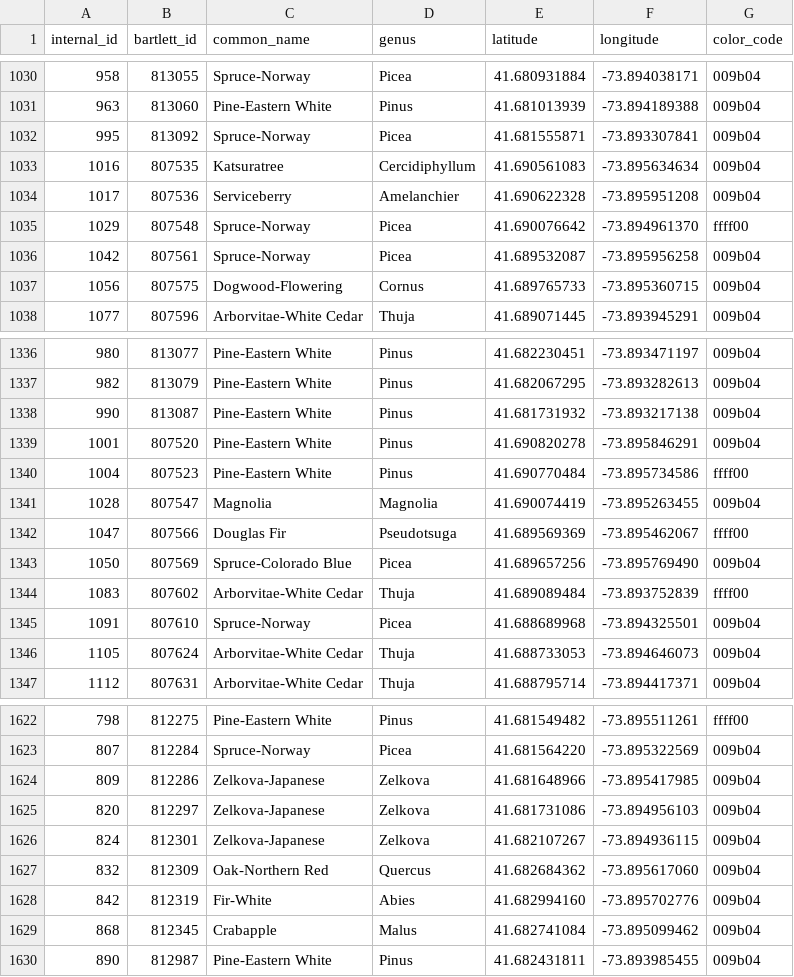
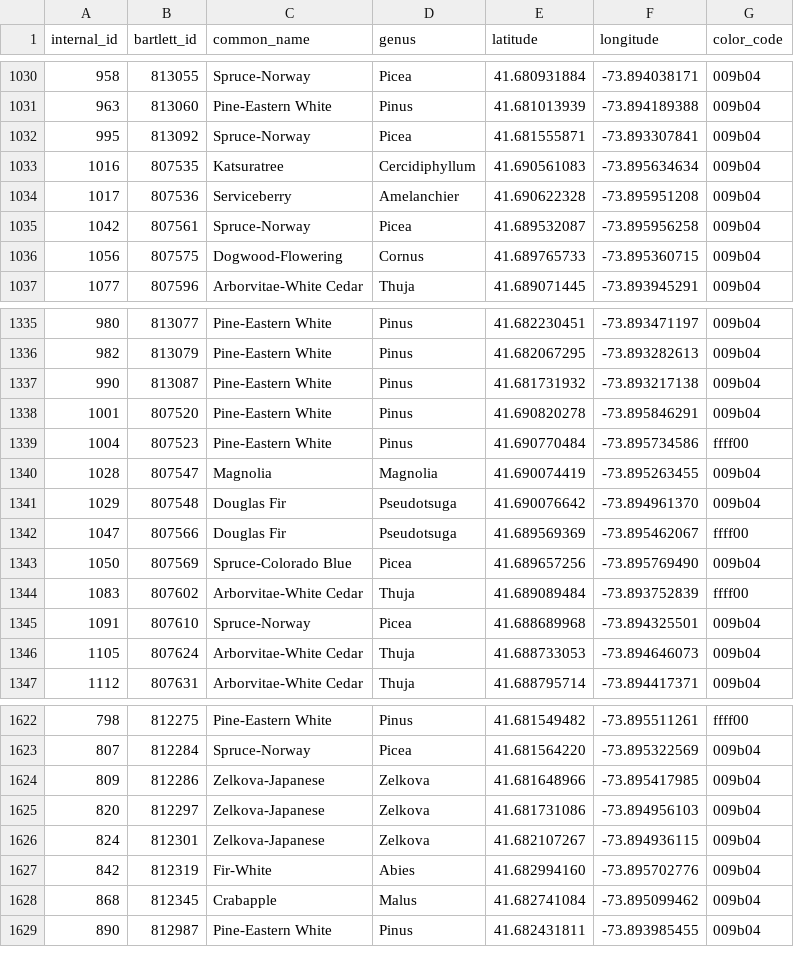
Before and after one commit to davdgreen/vassar-tree-map, a CSV file: vassar_arboretum.csv, drawn as a sheet; only a part is shown, gaps mark what is left out.

```diff
--- a/vassar_arboretum.csv
+++ b/vassar_arboretum.csv
@@ -1034,3 +1034,2 @@ internal_id,bartlett_id,common_name,genus,latitude,longitude,color_code
 1017,807536,Serviceberry,Amelanchier,41.690622328,-73.895951208,009b04
-1029,807548,Spruce-Norway,Picea,41.690076642,-73.894961370,ffff00
 1042,807561,Spruce-Norway,Picea,41.689532087,-73.895956258,009b04
@@ -1341,2 +1340,3 @@ internal_id,bartlett_id,common_name,genus,latitude,longitude,color_code
 1028,807547,Magnolia,Magnolia,41.690074419,-73.895263455,009b04
+1029,807548,Douglas Fir,Pseudotsuga,41.690076642,-73.894961370,009b04
 1047,807566,Douglas Fir,Pseudotsuga,41.689569369,-73.895462067,ffff00
@@ -1626,3 +1626,2 @@ internal_id,bartlett_id,common_name,genus,latitude,longitude,color_code
 824,812301,Zelkova-Japanese,Zelkova,41.682107267,-73.894936115,009b04
-832,812309,Oak-Northern Red,Quercus,41.682684362,-73.895617060,009b04
 842,812319,Fir-White,Abies,41.682994160,-73.895702776,009b04
```
Also changed, not shown: 3 other files.
